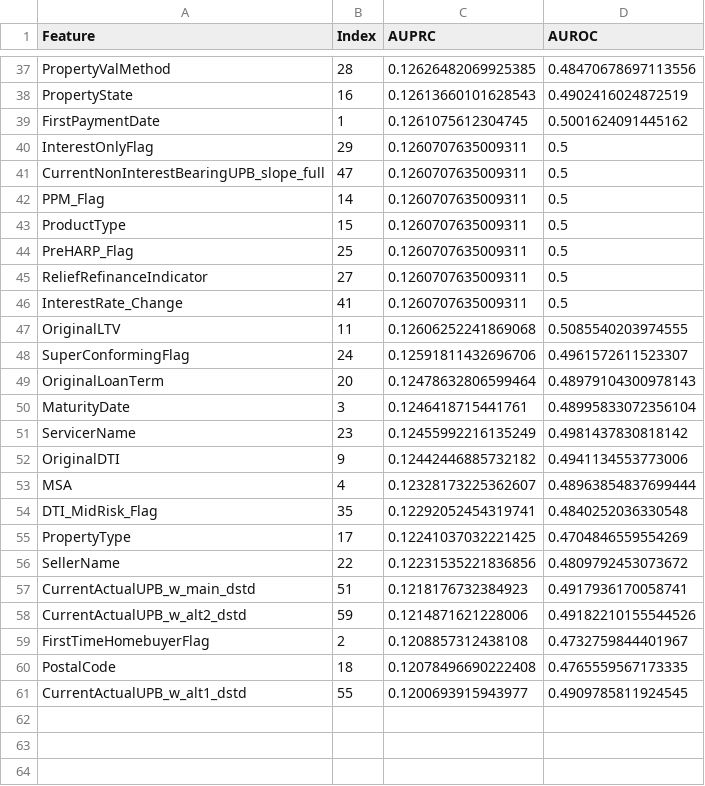
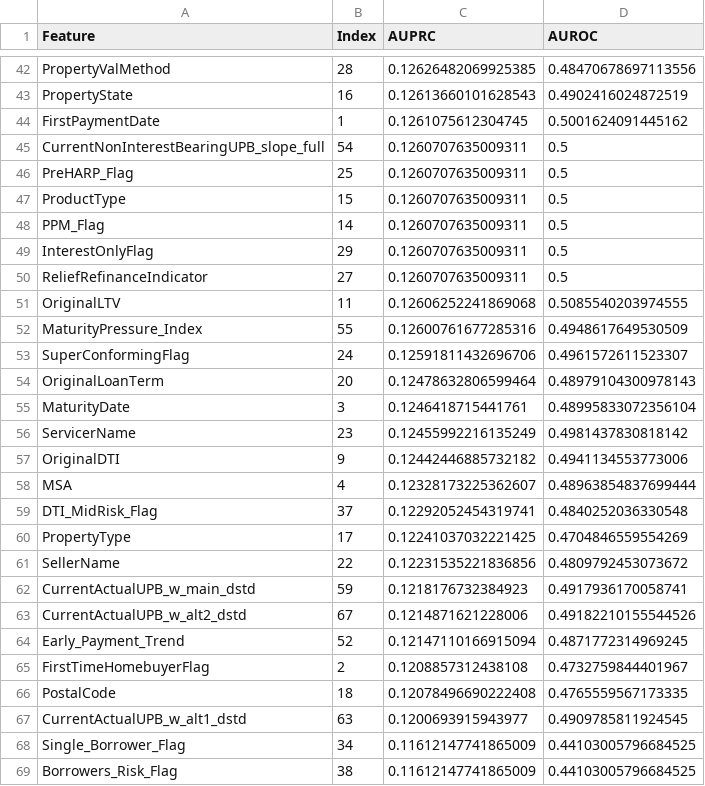
Before and after one commit to lijinxuan1101/cs-5344-track-2-finance, a CSV file: feature_tests/single_feature_results.csv, drawn as a sheet; only a part is shown, gaps mark what is left out; the diff covers the shown part only.

```diff
--- a/feature_tests/single_feature_results.csv
+++ b/feature_tests/single_feature_results.csv
@@ -39,10 +44,10 @@ PropertyState,16,0.12613660101628543,0.4902416024872519
 FirstPaymentDate,1,0.1261075612304745,0.5001624091445162
+CurrentNonInterestBearingUPB_slope_full,54,0.1260707635009311,0.5
+PreHARP_Flag,25,0.1260707635009311,0.5
+ProductType,15,0.1260707635009311,0.5
+PPM_Flag,14,0.1260707635009311,0.5
 InterestOnlyFlag,29,0.1260707635009311,0.5
-CurrentNonInterestBearingUPB_slope_full,47,0.1260707635009311,0.5
-PPM_Flag,14,0.1260707635009311,0.5
-ProductType,15,0.1260707635009311,0.5
-PreHARP_Flag,25,0.1260707635009311,0.5
 ReliefRefinanceIndicator,27,0.1260707635009311,0.5
-InterestRate_Change,41,0.1260707635009311,0.5
 OriginalLTV,11,0.12606252241869068,0.5085540203974555
+MaturityPressure_Index,55,0.12600761677285316,0.4948617649530509
 SuperConformingFlag,24,0.12591811432696706,0.4961572611523307
@@ -53,9 +58,12 @@ OriginalDTI,9,0.12442446885732182,0.4941134553773006
 MSA,4,0.12328173225362607,0.48963854837699444
-DTI_MidRisk_Flag,35,0.12292052454319741,0.4840252036330548
+DTI_MidRisk_Flag,37,0.12292052454319741,0.4840252036330548
 PropertyType,17,0.12241037032221425,0.4704846559554269
 SellerName,22,0.12231535221836856,0.4809792453073672
-CurrentActualUPB_w_main_dstd,51,0.1218176732384923,0.4917936170058741
-CurrentActualUPB_w_alt2_dstd,59,0.1214871621228006,0.49182210155544526
+CurrentActualUPB_w_main_dstd,59,0.1218176732384923,0.4917936170058741
+CurrentActualUPB_w_alt2_dstd,67,0.1214871621228006,0.49182210155544526
+Early_Payment_Trend,52,0.12147110166915094,0.4871772314969245
 FirstTimeHomebuyerFlag,2,0.1208857312438108,0.4732759844401967
 PostalCode,18,0.12078496690222408,0.4765559567173335
-CurrentActualUPB_w_alt1_dstd,55,0.1200693915943977,0.4909785811924545
+CurrentActualUPB_w_alt1_dstd,63,0.1200693915943977,0.4909785811924545
+Single_Borrower_Flag,34,0.11612147741865009,0.44103005796684525
+Borrowers_Risk_Flag,38,0.11612147741865009,0.44103005796684525
```
Also changed, not shown: 8 added rows, 3 removed rows and 19 edited cells elsewhere in this file, baseline_models/results/lof_optuna_search_results.csv, 14 other files.
